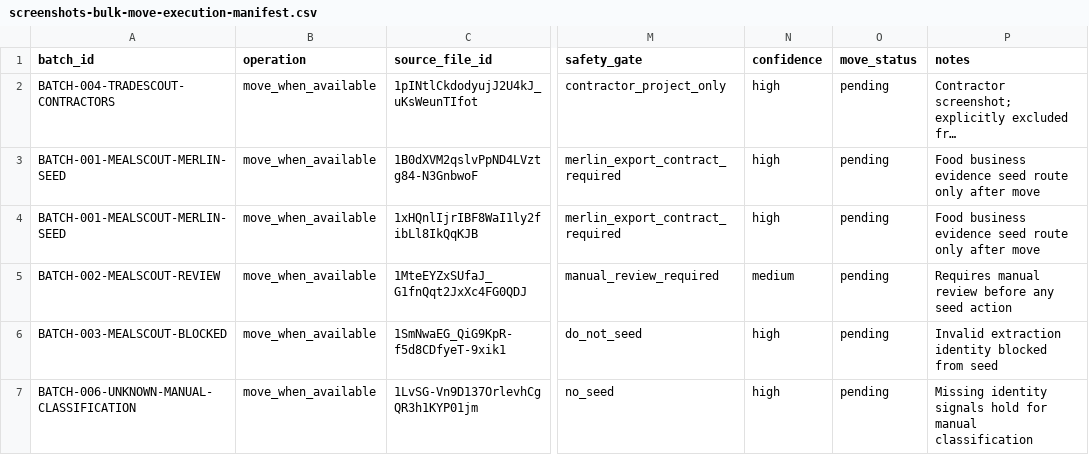
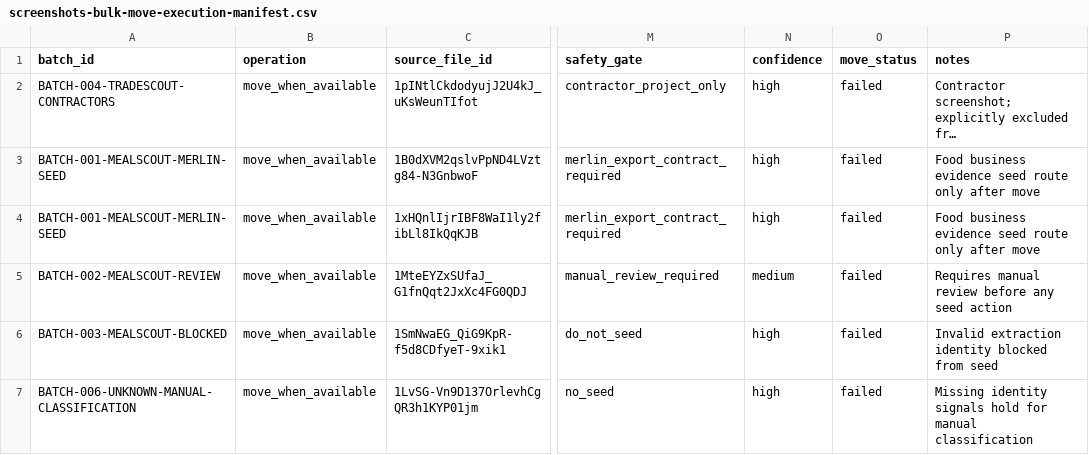
Before and after one commit to infotradescout/merlin-os-action-layer, a CSV file: screenshots-bulk-move-execution-manifest.csv, drawn as a sheet; only a part is shown, gaps mark what is left out; long unchanged cells end in …; the diff names each change by its address in the sheet, - before the commit and + after, or states it on an @@ line.

Commit message:
Run manifest move workflow and capture post-move audit

```diff
--- a/screenshots-bulk-move-execution-manifest.csv
+++ b/screenshots-bulk-move-execution-manifest.csv
-O2:O7 (move_status): pending
+O2:O7 (move_status): failed
```
Also changed, not shown: 5 other files.
